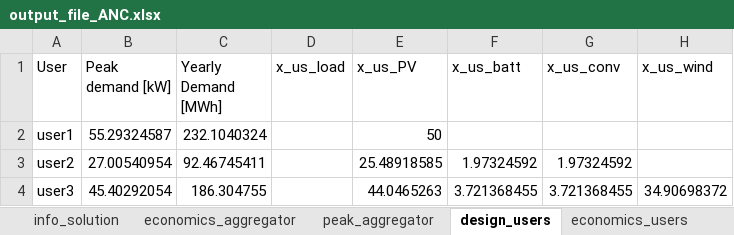
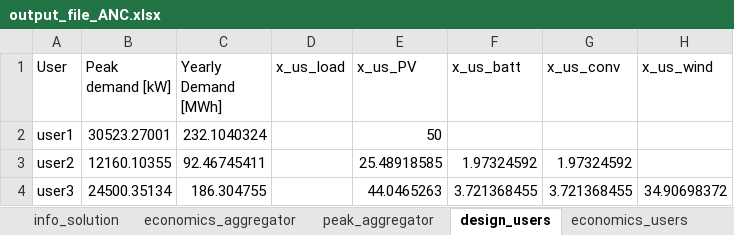
Before and after one commit to SPSUnipi/EnergyCommunity.jl, an Excel workbook: dev/examples/results/output_file_ANC.xlsx, sheet design_users, drawn as a sheet; values as stored, in another font and other column widths than the file's, no borders; the diff names each change by its address in the sheet, - before the commit and + after, or states it on an @@ line.

```diff
--- a/dev/examples/results/output_file_ANC.xlsx (sheet design_users)
+++ b/dev/examples/results/output_file_ANC.xlsx (sheet design_users)
-B2 (Peak demand [kW]): 55.29324587
+B2 (Peak demand [kW]): 30523.27001
-B3 (Peak demand [kW]): 27.00540954
+B3 (Peak demand [kW]): 12160.10355
-B4 (Peak demand [kW]): 45.40292054
+B4 (Peak demand [kW]): 24500.35134
```
Also changed, not shown: sheet info_solution, dev/examples/results/output_file_CO.xlsx, dev/examples/results/output_file_NC.xlsx, 34 other files.
